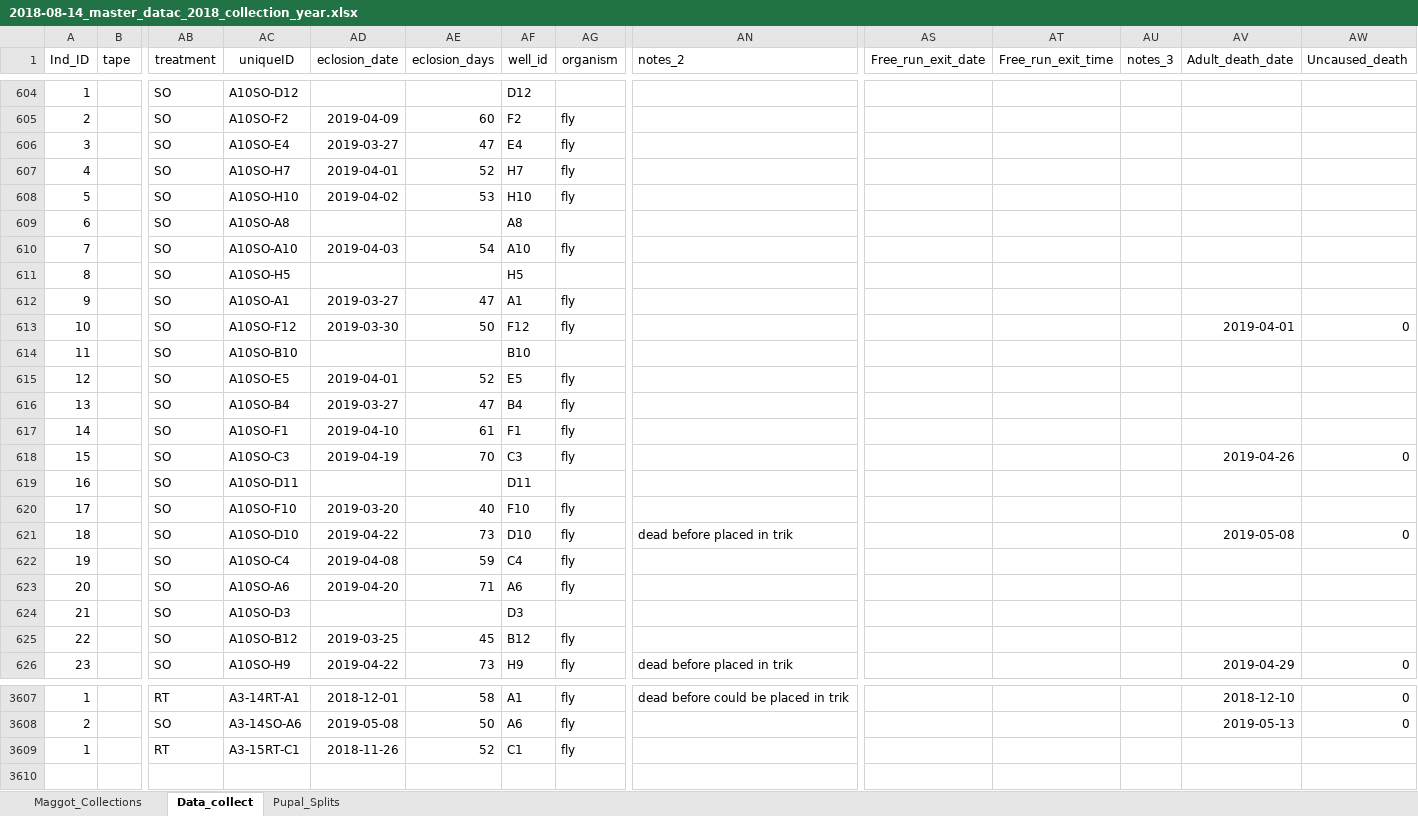
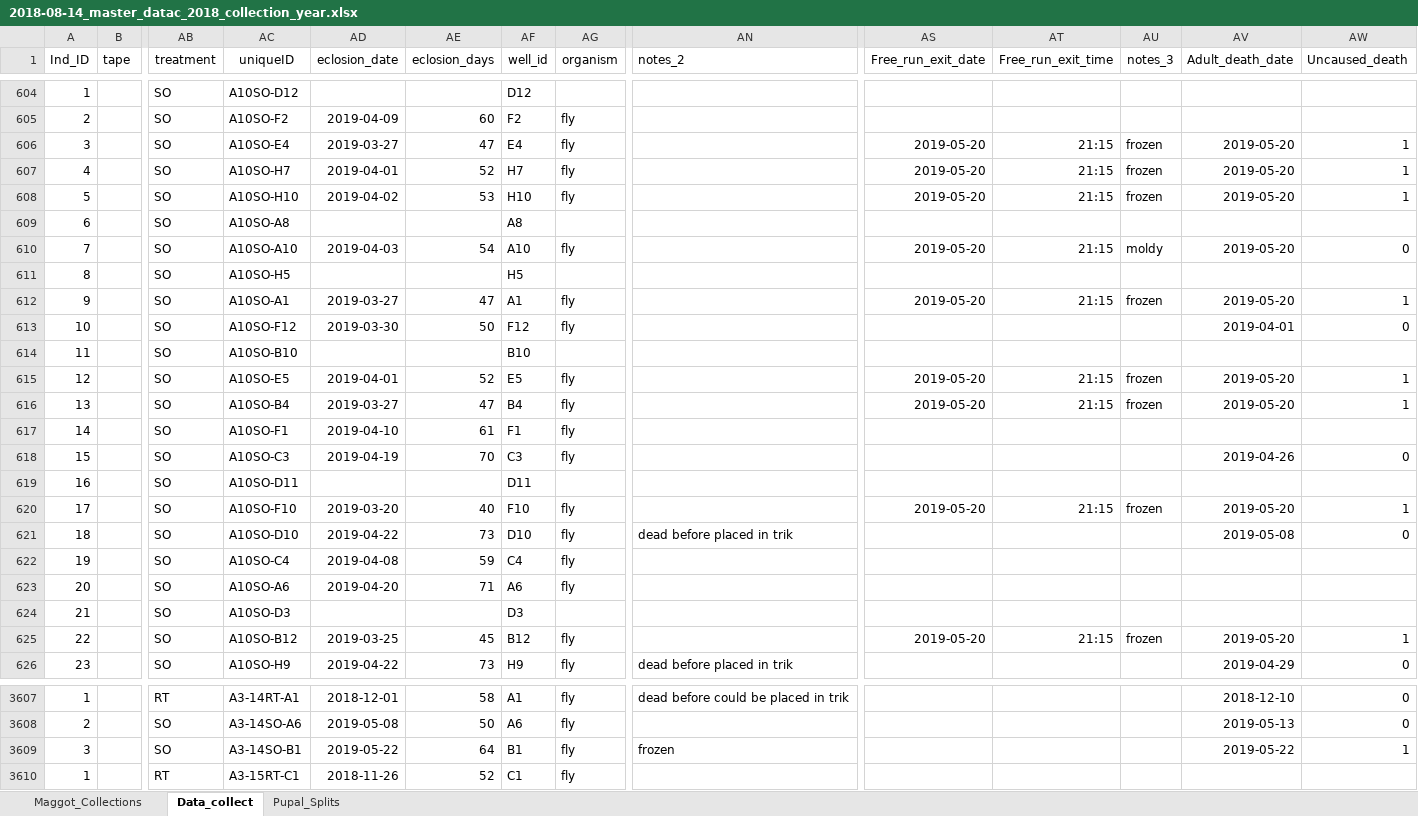
Before and after one commit to adnguyen/Circadian_rhythm_runs_seasonal_timing, an Excel workbook: Data/2018-08-14_master_datac_2018_collection_year.xlsx, sheet Data_collect, drawn as a sheet; only a part is shown, gaps mark what is left out; values as stored, in another font and other column widths than the file's, no borders; rows hold the shown columns only; the diff covers the shown part only; the diff names each change by its address in the sheet, - before the commit and + after, or states it on an @@ line.

Commit message:
data update 2019-05-22

```diff
--- a/Data/2018-08-14_master_datac_2018_collection_year.xlsx (sheet Data_collect)
+++ b/Data/2018-08-14_master_datac_2018_collection_year.xlsx (sheet Data_collect)
-AS606:AS608 (Free_run_exit_date): (empty)
+AS606:AS608 (Free_run_exit_date): 2019-05-20
-AT606:AT608 (Free_run_exit_time): (empty)
+AT606:AT608 (Free_run_exit_time): 21:15
-AU606:AU608 (notes_3): (empty)
+AU606:AU608 (notes_3): frozen
-AV606:AV608 (Adult_death_date): (empty)
+AV606:AV608 (Adult_death_date): 2019-05-20
-AW606:AW608 (Uncaused_death): (empty)
+AW606:AW608 (Uncaused_death): 1
-AS610 (Free_run_exit_date): (empty)
+AS610 (Free_run_exit_date): 2019-05-20
-AT610 (Free_run_exit_time): (empty)
+AT610 (Free_run_exit_time): 21:15
-AU610 (notes_3): (empty)
+AU610 (notes_3): moldy
-AV610 (Adult_death_date): (empty)
+AV610 (Adult_death_date): 2019-05-20
-AW610 (Uncaused_death): (empty)
+AW610 (Uncaused_death): 0
-AS612 (Free_run_exit_date): (empty)
+AS612 (Free_run_exit_date): 2019-05-20
-AT612 (Free_run_exit_time): (empty)
+AT612 (Free_run_exit_time): 21:15
-AU612 (notes_3): (empty)
+AU612 (notes_3): frozen
-AV612 (Adult_death_date): (empty)
+AV612 (Adult_death_date): 2019-05-20
-AW612 (Uncaused_death): (empty)
+AW612 (Uncaused_death): 1
-AS615:AS616 (Free_run_exit_date): (empty)
+AS615:AS616 (Free_run_exit_date): 2019-05-20
-AT615:AT616 (Free_run_exit_time): (empty)
+AT615:AT616 (Free_run_exit_time): 21:15
-AU615:AU616 (notes_3): (empty)
+AU615:AU616 (notes_3): frozen
-AV615:AV616 (Adult_death_date): (empty)
+AV615:AV616 (Adult_death_date): 2019-05-20
-AW615:AW616 (Uncaused_death): (empty)
+AW615:AW616 (Uncaused_death): 1
-AS620 (Free_run_exit_date): (empty)
+AS620 (Free_run_exit_date): 2019-05-20
-AT620 (Free_run_exit_time): (empty)
+AT620 (Free_run_exit_time): 21:15
-AU620 (notes_3): (empty)
+AU620 (notes_3): frozen
-AV620 (Adult_death_date): (empty)
+AV620 (Adult_death_date): 2019-05-20
-AW620 (Uncaused_death): (empty)
+AW620 (Uncaused_death): 1
-AS625 (Free_run_exit_date): (empty)
+AS625 (Free_run_exit_date): 2019-05-20
-AT625 (Free_run_exit_time): (empty)
+AT625 (Free_run_exit_time): 21:15
-AU625 (notes_3): (empty)
+AU625 (notes_3): frozen
-AV625 (Adult_death_date): (empty)
+AV625 (Adult_death_date): 2019-05-20
-AW625 (Uncaused_death): (empty)
+AW625 (Uncaused_death): 1
+row 3609: 3 |  | SO | A3-14SO-B1 | 2019-05-22 | 64 | B1 | fly | frozen |  |  |  | 2019-05-22 | 1
```
Also changed, not shown: 151 edited cells elsewhere in this sheet, 1 other file.
